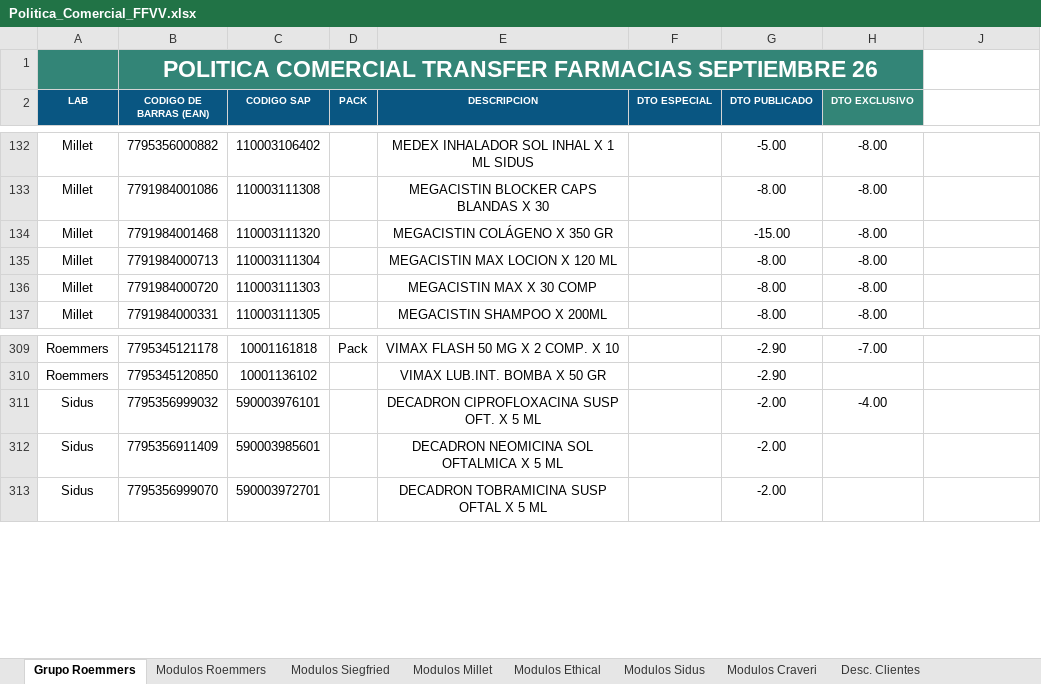
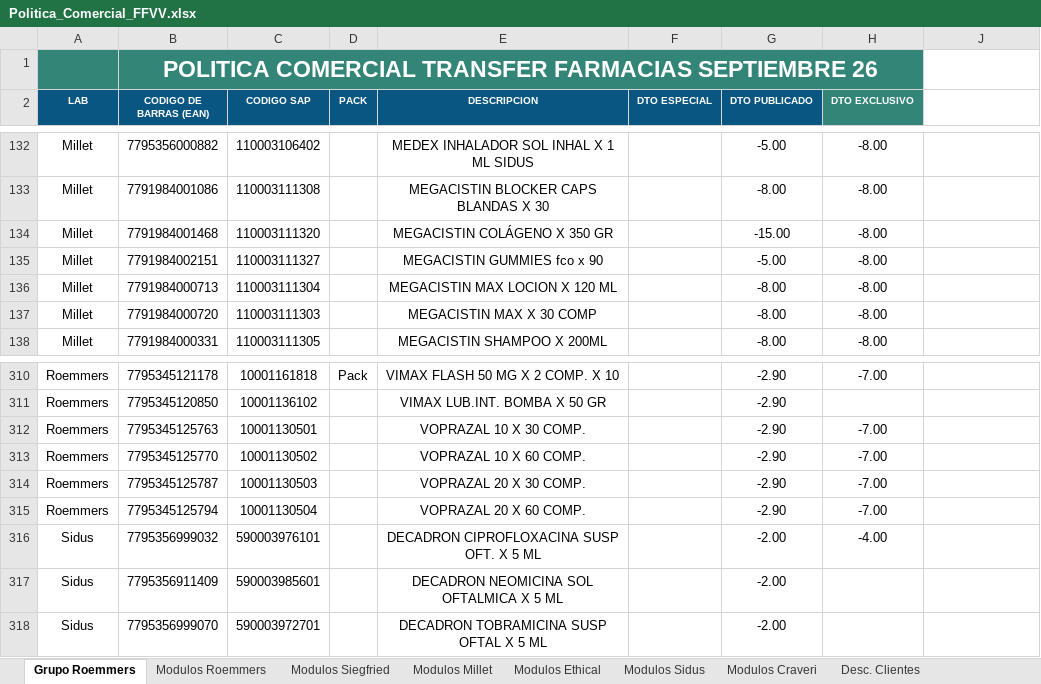
Before and after one commit to Idevoto/Politica-Comercial, an Excel workbook: excel/Politica_Comercial_FFVV.xlsx, sheet Grupo Roemmers, drawn as a sheet; only a part is shown, gaps mark what is left out; values as stored, in another font and other column widths than the file's, no borders; charts and pictures and conditional formats not drawn; the diff names each change by its address in the sheet, - before the commit and + after, or states it on an @@ line.

```diff
--- a/excel/Politica_Comercial_FFVV.xlsx (sheet Grupo Roemmers)
+++ b/excel/Politica_Comercial_FFVV.xlsx (sheet Grupo Roemmers)
+row 135: Millet | 7791984002151 | 110003111327 |  | MEGACISTIN GUMMIES fco x 90 |  | -5.00 | -8.00
+row 312: Roemmers | 7795345125763 | 10001130501 |  | VOPRAZAL 10 X 30 COMP. |  | -2.90 | -7.00
+row 313: Roemmers | 7795345125770 | 10001130502 |  | VOPRAZAL 10 X 60 COMP. |  | -2.90 | -7.00
+row 314: Roemmers | 7795345125787 | 10001130503 |  | VOPRAZAL 20 X 30 COMP. |  | -2.90 | -7.00
+row 315: Roemmers | 7795345125794 | 10001130504 |  | VOPRAZAL 20 X 60 COMP. |  | -2.90 | -7.00
```
Also changed, not shown: sheet Modulos Millet, sheet Modulos Roemmers, sheet Modulos Siegfried, sheet Modulos Sidus, sheet Modulos Craveri, sheet Modulos Ethical, hidden cells, charts or pictures.
